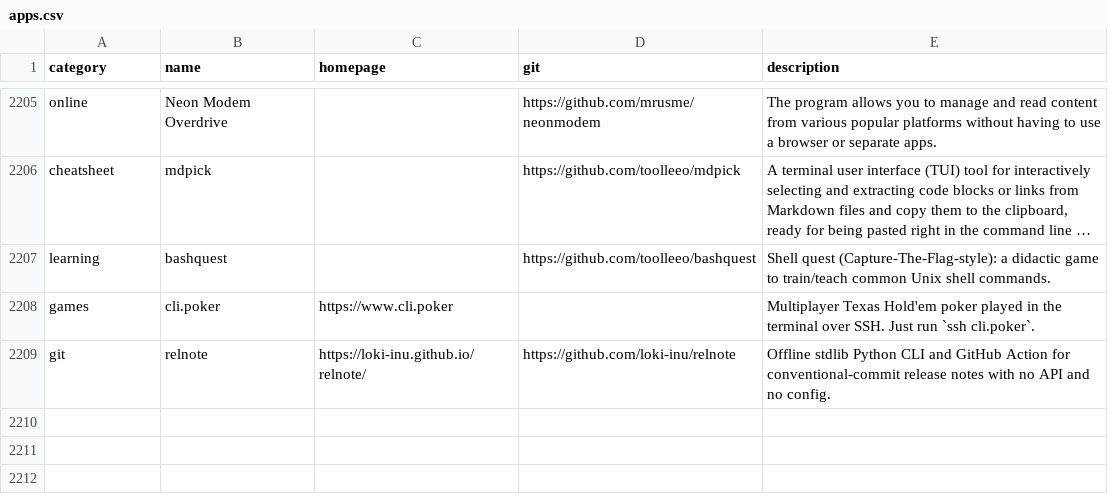
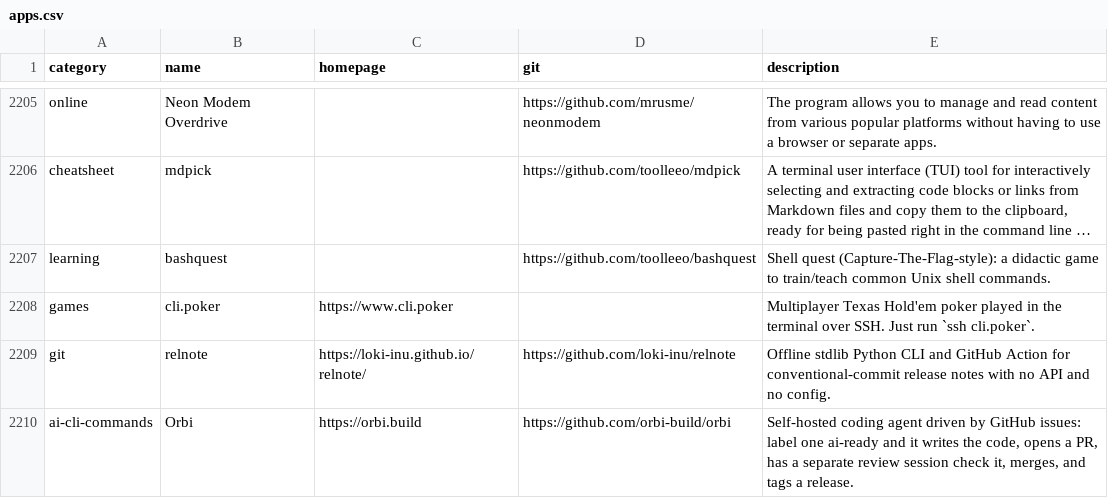
Before and after one commit to toolleeo/awesome-cli-apps-in-a-csv, a CSV file: data/apps.csv, drawn as a sheet; only a part is shown, gaps mark what is left out; long unchanged cells end in ….

Commit message:
Add Orbi to ai-cli-commands

```diff
--- a/data/apps.csv
+++ b/data/apps.csv
@@ -2209 +2209,2 @@ games,cli.poker,https://www.cli.poker,,Multiplayer Texas Hold'em poker played in
 git,relnote,https://loki-inu.github.io/relnote/,https://github.com/loki-inu/relnote,Offline stdlib Python CLI and GitHub Action for conventional-commit release notes with no API and no config.
+ai-cli-commands,Orbi,https://orbi.build,https://github.com/orbi-build/orbi,"Self-hosted coding agent driven by GitHub issues: label one ai-ready and it writes the code, opens a PR, has a separate review session check it, merges, and tags a release."
```
